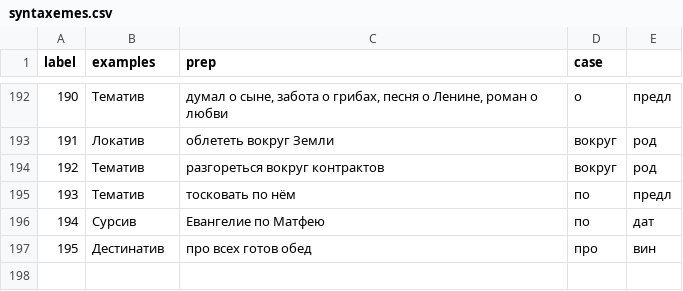
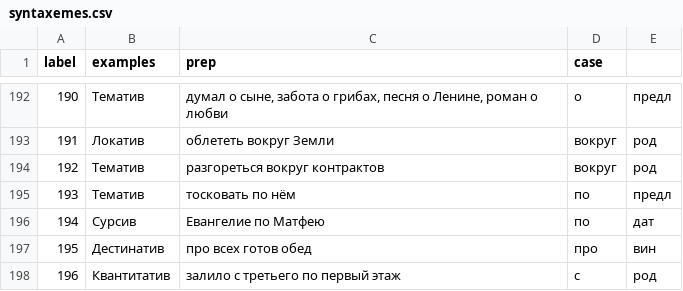
Before and after one commit to seeyagee/prepapp, a CSV file: static/syntaxemes.csv, drawn as a sheet; only a part is shown, gaps mark what is left out; the diff names each change by its address in the sheet, - before the commit and + after, or states it on an @@ line.

Commit message:
Update syntaxemes.csv
Добавлен квантитатив для с+Род

```diff
--- a/static/syntaxemes.csv
+++ b/static/syntaxemes.csv
+row 198: 196 | Квантитатив | залило с третьего по первый этаж | с | род
```
